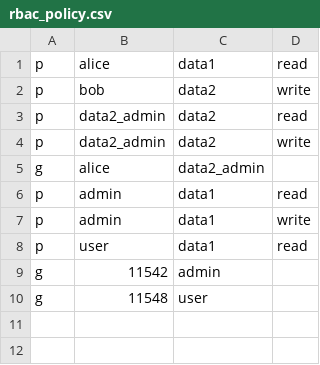
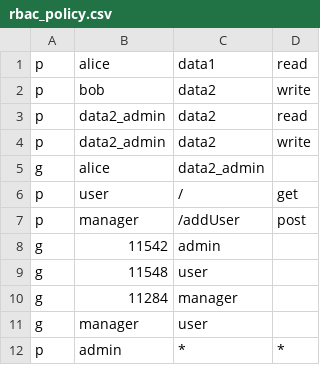
Before and after one commit to singyichen/fastify_shopping_api, a CSV file: src/casbin/rbac/rbac_policy.csv, drawn as a sheet.

Commit message:
feat：add policy in rbac_policy.csv and alter matchers in rbac_model.conf
原因：新增 policy 並調整 matchers 邏輯

調整項目：
1. rbac_policy.csv：
    - 新增 admin 角色權限
    - 新增 user 角色權限
    - 新增 manager 角色權限
    - 新增 角色與使用者 繼承關係
2. rbac_model.conf：
    - 調整 matchers：新增 keyMatch，可讓 admin 有所有資源的所有操作權限

```diff
--- a/src/casbin/rbac/rbac_policy.csv
+++ b/src/casbin/rbac/rbac_policy.csv
@@ -5,6 +5,8 @@ p, data2_admin, data2, write
 g, alice, data2_admin
-p, admin, data1, read
-p, admin, data1, write
-p, user, data1 , read
+p, user, / ,get
+p, manager, /addUser, post
 g, 11542, admin
 g, 11548, user
+g, 11284, manager
+g, manager, user
+p, admin, *, *
```
Also changed, not shown: 1 other file.
